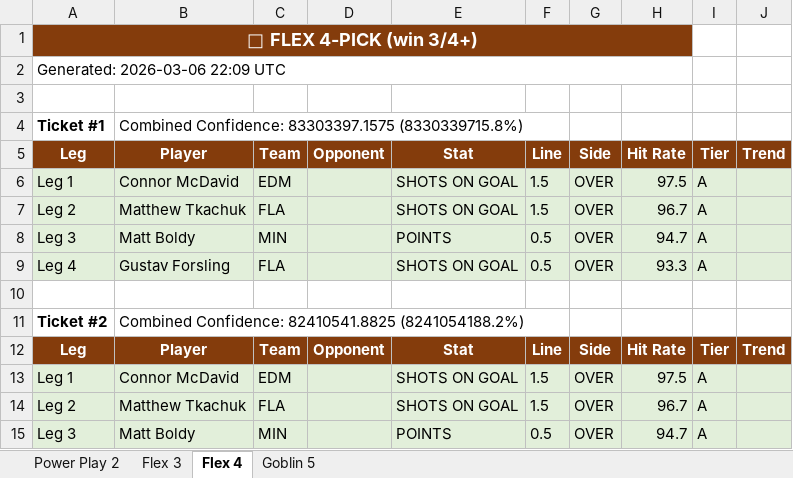
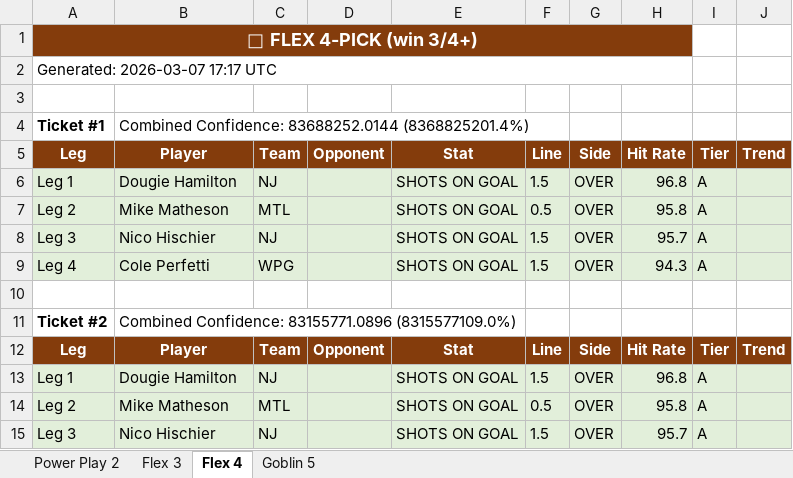
Before and after one commit to halekevi/SlateIQ, an Excel workbook: NHL/step9_nhl_tickets.xlsx, sheet Flex 4, drawn as a sheet; only a part is shown; values as stored, in another font and other column widths than the file's, no borders; the diff covers the shown part only; the diff names each change by its address in the sheet, - before the commit and + after, or states it on an @@ line.

```diff
--- a/NHL/step9_nhl_tickets.xlsx (sheet Flex 4)
+++ b/NHL/step9_nhl_tickets.xlsx (sheet Flex 4)
-A2: Generated: 2026-03-06 22:09 UTC
+A2: Generated: 2026-03-07 17:17 UTC
-B4: Combined Confidence: 83303397.1575 (8330339715.8%)
+B4: Combined Confidence: 83688252.0144 (8368825201.4%)
-B6: Connor McDavid
+B6: Dougie Hamilton
-C6: EDM
+C6: NJ
-H6: 97.5
+H6: 96.8
-B7: Matthew Tkachuk
+B7: Mike Matheson
-C7: FLA
+C7: MTL
-F7: 1.5
+F7: 0.5
-H7: 96.7
+H7: 95.8
-B8: Matt Boldy
+B8: Nico Hischier
-C8: MIN
+C8: NJ
-E8: POINTS
+E8: SHOTS ON GOAL
-F8:F9: 0.5
+F8:F9: 1.5
-H8: 94.7
+H8: 95.7
-B9: Gustav Forsling
+B9: Cole Perfetti
-C9: FLA
+C9: WPG
-H9: 93.3
+H9: 94.3
-B11: Combined Confidence: 82410541.8825 (8241054188.2%)
+B11: Combined Confidence: 83155771.0896 (8315577109.0%)
-B13: Connor McDavid
+B13: Dougie Hamilton
-C13: EDM
+C13: NJ
-H13: 97.5
+H13: 96.8
-B14: Matthew Tkachuk
+B14: Mike Matheson
-C14: FLA
+C14: MTL
-F14: 1.5
+F14: 0.5
-H14: 96.7
+H14: 95.8
-B15: Matt Boldy
+B15: Nico Hischier
-C15: MIN
+C15: NJ
-E15: POINTS
+E15: SHOTS ON GOAL
-F15: 0.5
+F15: 1.5
-H15: 94.7
+H15: 95.7
```
Also changed, not shown: 55 edited cells elsewhere in this sheet, sheet Goblin 5, sheet Flex 3, sheet Power Play 2, 56 other files.
